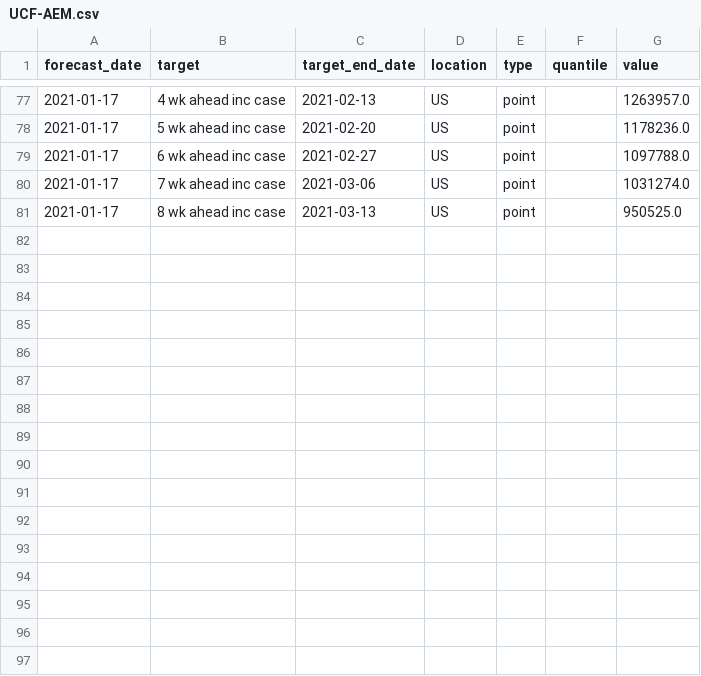
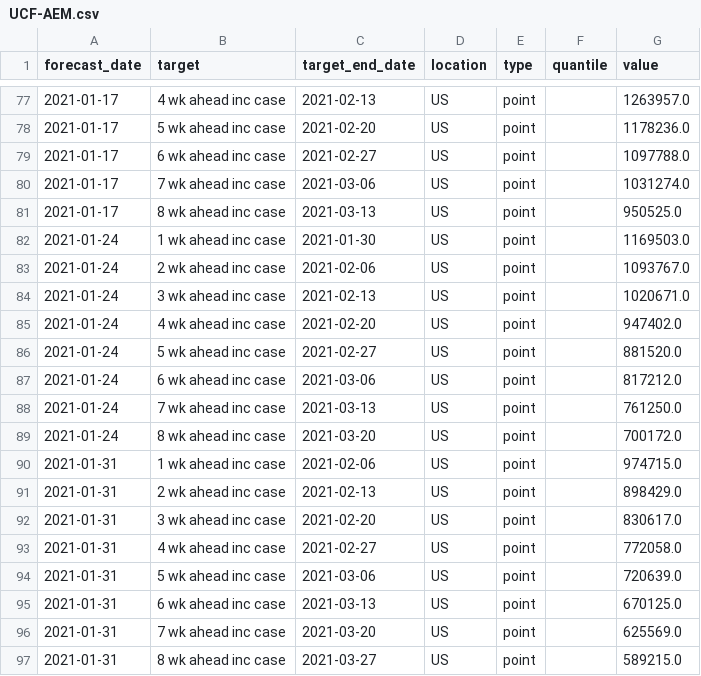
Before and after one commit to GTIdeas2020REU/covid-19-data, a CSV file: forecasts_processed/point/UCF-AEM.csv, drawn as a sheet; only a part is shown, gaps mark what is left out; the diff names each change by its address in the sheet, - before the commit and + after, or states it on an @@ line.

```diff
--- a/forecasts_processed/point/UCF-AEM.csv
+++ b/forecasts_processed/point/UCF-AEM.csv
+row 82: 2021-01-24 | 1 wk ahead inc case | 2021-01-30 | US | point |  | 1169503.0
+row 83: 2021-01-24 | 2 wk ahead inc case | 2021-02-06 | US | point |  | 1093767.0
+row 84: 2021-01-24 | 3 wk ahead inc case | 2021-02-13 | US | point |  | 1020671.0
+row 85: 2021-01-24 | 4 wk ahead inc case | 2021-02-20 | US | point |  | 947402.0
+row 86: 2021-01-24 | 5 wk ahead inc case | 2021-02-27 | US | point |  | 881520.0
+row 87: 2021-01-24 | 6 wk ahead inc case | 2021-03-06 | US | point |  | 817212.0
+row 88: 2021-01-24 | 7 wk ahead inc case | 2021-03-13 | US | point |  | 761250.0
+row 89: 2021-01-24 | 8 wk ahead inc case | 2021-03-20 | US | point |  | 700172.0
+row 90: 2021-01-31 | 1 wk ahead inc case | 2021-02-06 | US | point |  | 974715.0
+row 91: 2021-01-31 | 2 wk ahead inc case | 2021-02-13 | US | point |  | 898429.0
+row 92: 2021-01-31 | 3 wk ahead inc case | 2021-02-20 | US | point |  | 830617.0
+row 93: 2021-01-31 | 4 wk ahead inc case | 2021-02-27 | US | point |  | 772058.0
+row 94: 2021-01-31 | 5 wk ahead inc case | 2021-03-06 | US | point |  | 720639.0
+row 95: 2021-01-31 | 6 wk ahead inc case | 2021-03-13 | US | point |  | 670125.0
+row 96: 2021-01-31 | 7 wk ahead inc case | 2021-03-20 | US | point |  | 625569.0
+row 97: 2021-01-31 | 8 wk ahead inc case | 2021-03-27 | US | point |  | 589215.0
```
Also changed, not shown: forecasts_processed/point/IBF-TimeSeries.csv, forecasts_processed/point/QJHong-Encounter.csv, 36 other files.
